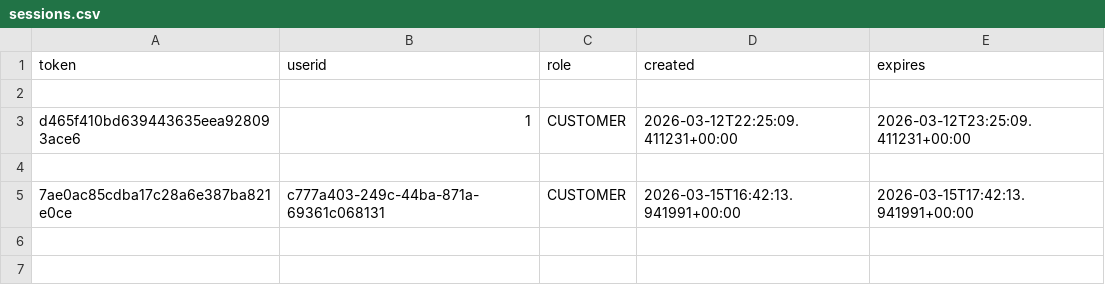
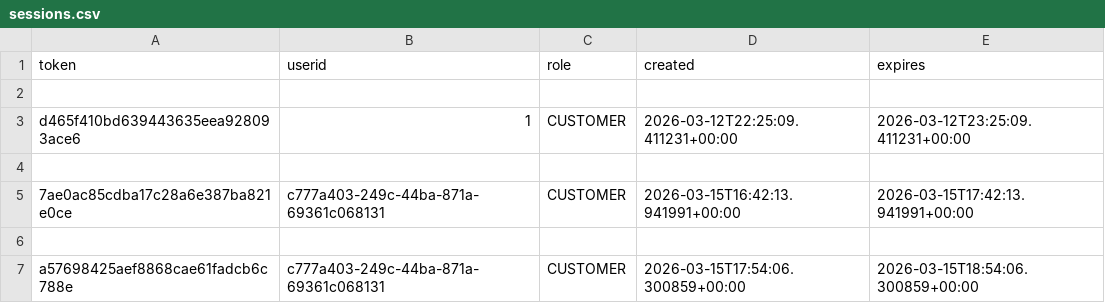
Before and after one commit to Badger-Tree/310_Group17FoodApp_GOATSQUAD, a CSV file: app/data/sessions.csv, drawn as a sheet; the diff names each change by its address in the sheet, - before the commit and + after, or states it on an @@ line.

```diff
--- a/app/data/sessions.csv
+++ b/app/data/sessions.csv
+row 6: (empty)
+row 7: a57698425aef8868cae61fadcb6c788e | c777a403-249c-44ba-871a-69361c068131 | CUSTOMER | 2026-03-15T17:54:06.300859+00:00 | 2026-03-15T18:54:06.300859+00:00
```
Also changed, not shown: app/data/notification.csv, app/data/order_items.csv, 3 other files.
